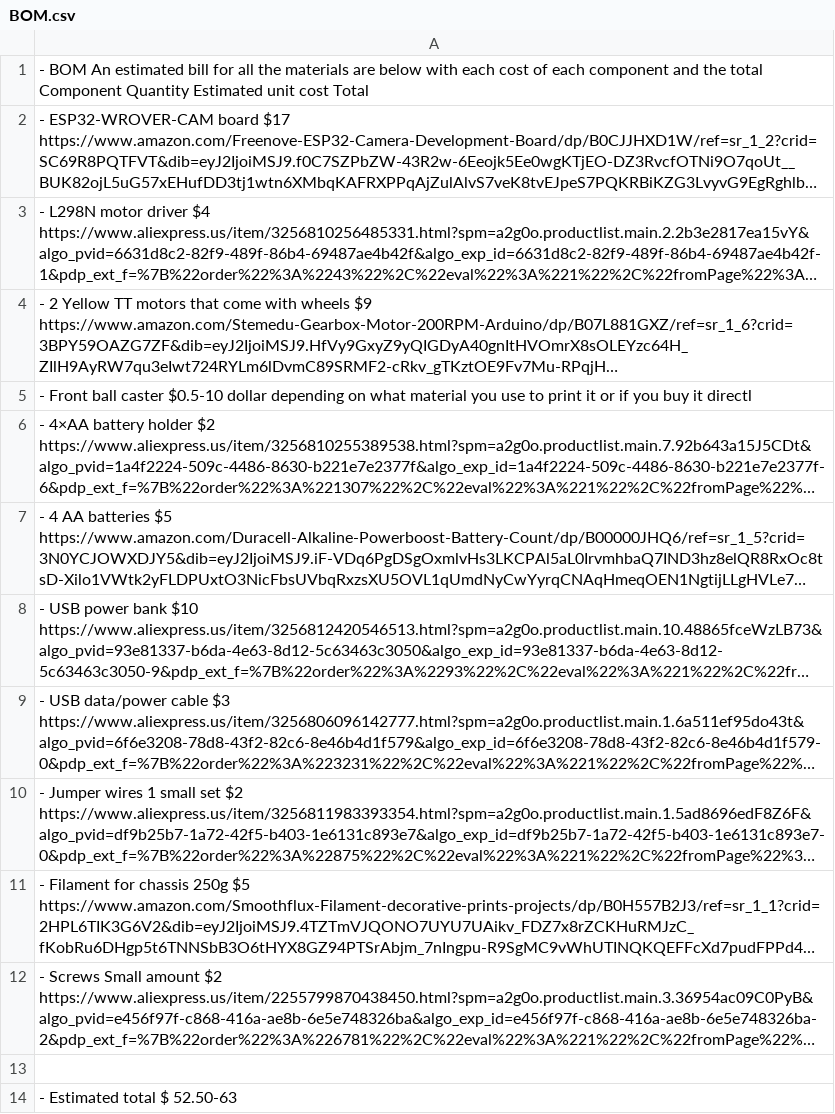
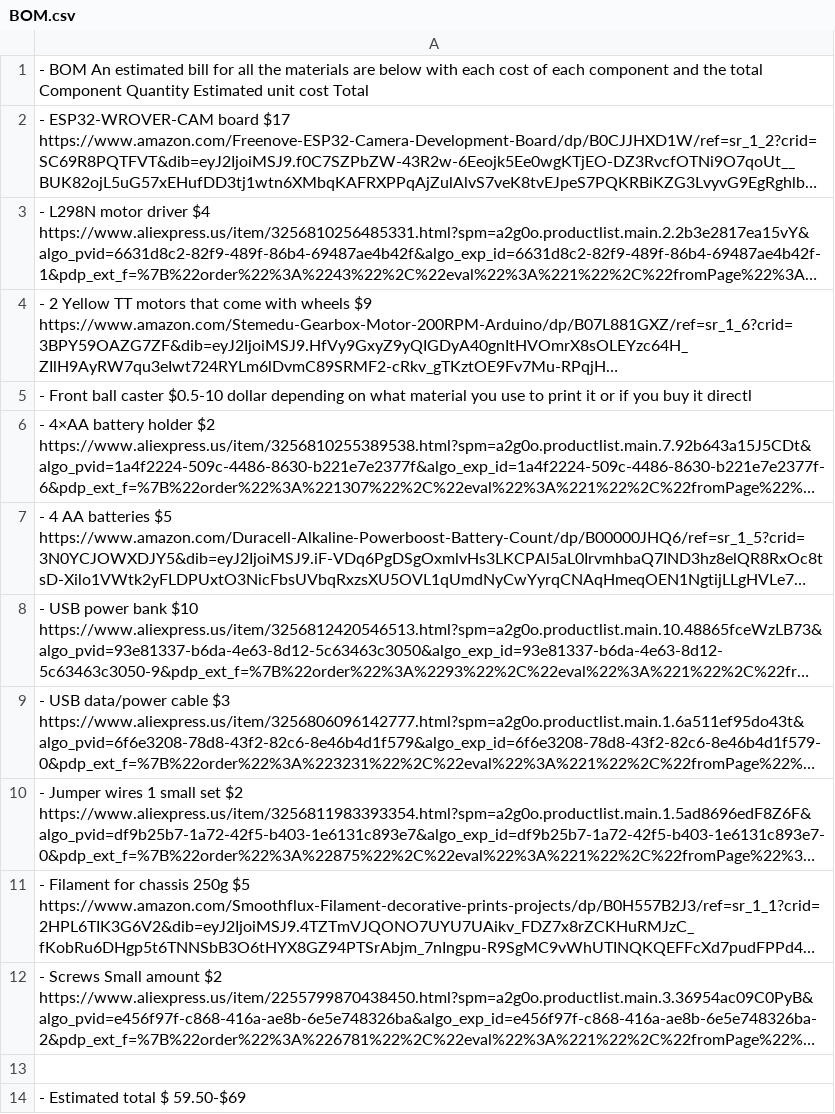
Before and after one commit to SolderSpark367/wifi-rc-car, a CSV file: BOM.csv, drawn as a sheet; long unchanged cells end in ….

Commit message:
Adjust estimated total cost range
Updated estimated total cost range in BOM.csv.

```diff
--- a/BOM.csv
+++ b/BOM.csv
@@ -13,2 +13,2 @@
 
-- Estimated total $ 52.50-63
+- Estimated total $ 59.50-$69
```
